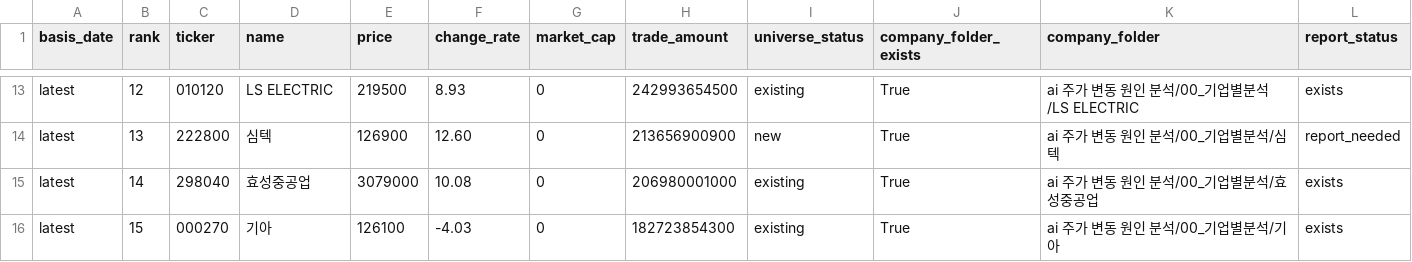
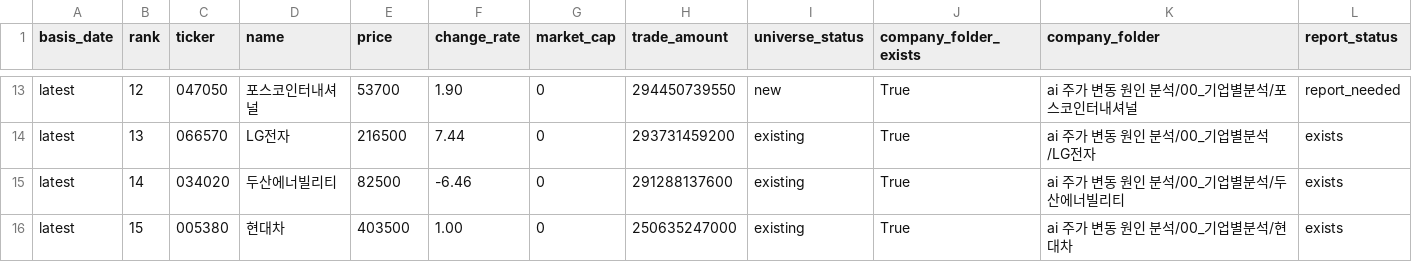
Before and after one commit to Lee-D-S/stock-signal-lab, a CSV file: ai 주가 변동 원인 분석/07_전략신호/00_유니버스/거래대금_상위_유니버스.csv, drawn as a sheet; only a part is shown, gaps mark what is left out; the diff covers the shown part only; the diff names each change by its address in the sheet, - before the commit and + after, or states it on an @@ line.

```diff
--- a/ai 주가 변동 원인 분석/07_전략신호/00_유니버스/거래대금_상위_유니버스.csv
+++ b/ai 주가 변동 원인 분석/07_전략신호/00_유니버스/거래대금_상위_유니버스.csv
-C13 (ticker): 010120
+C13 (ticker): 047050
-D13 (name): LS ELECTRIC
+D13 (name): 포스코인터내셔널
-E13 (price): 219500
+E13 (price): 53700
-F13 (change_rate): 8.93
+F13 (change_rate): 1.90
-H13 (trade_amount): 242993654500
+H13 (trade_amount): 294450739550
-I13 (universe_status): existing
+I13 (universe_status): new
-K13 (company_folder): ai 주가 변동 원인 분석/00_기업별분석/LS ELECTRIC
+K13 (company_folder): ai 주가 변동 원인 분석/00_기업별분석/포스코인터내셔널
-L13 (report_status): exists
+L13 (report_status): report_needed
-C14 (ticker): 222800
+C14 (ticker): 066570
-D14 (name): 심텍
+D14 (name): LG전자
-E14 (price): 126900
+E14 (price): 216500
-F14 (change_rate): 12.60
+F14 (change_rate): 7.44
-H14 (trade_amount): 213656900900
+H14 (trade_amount): 293731459200
-I14 (universe_status): new
+I14 (universe_status): existing
-K14 (company_folder): ai 주가 변동 원인 분석/00_기업별분석/심텍
+K14 (company_folder): ai 주가 변동 원인 분석/00_기업별분석/LG전자
-L14 (report_status): report_needed
+L14 (report_status): exists
-C15 (ticker): 298040
+C15 (ticker): 034020
-D15 (name): 효성중공업
+D15 (name): 두산에너빌리티
-E15 (price): 3079000
+E15 (price): 82500
-F15 (change_rate): 10.08
+F15 (change_rate): -6.46
-H15 (trade_amount): 206980001000
+H15 (trade_amount): 291288137600
-K15 (company_folder): ai 주가 변동 원인 분석/00_기업별분석/효성중공업
+K15 (company_folder): ai 주가 변동 원인 분석/00_기업별분석/두산에너빌리티
-C16 (ticker): 000270
+C16 (ticker): 005380
-D16 (name): 기아
+D16 (name): 현대차
-E16 (price): 126100
+E16 (price): 403500
-F16 (change_rate): -4.03
+F16 (change_rate): 1.00
-H16 (trade_amount): 182723854300
+H16 (trade_amount): 250635247000
-K16 (company_folder): ai 주가 변동 원인 분석/00_기업별분석/기아
+K16 (company_folder): ai 주가 변동 원인 분석/00_기업별분석/현대차
```
Also changed, not shown: 167 edited cells elsewhere in this file, ai 주가 변동 원인 분석/07_전략신호/00_유니버스/거래대금_상위_누적_유니버스.csv, ai 주가 변동 원인 분석/07_전략신호/03_외국인수급/외국인순매도_연속_스캔.csv, 19 other files.
